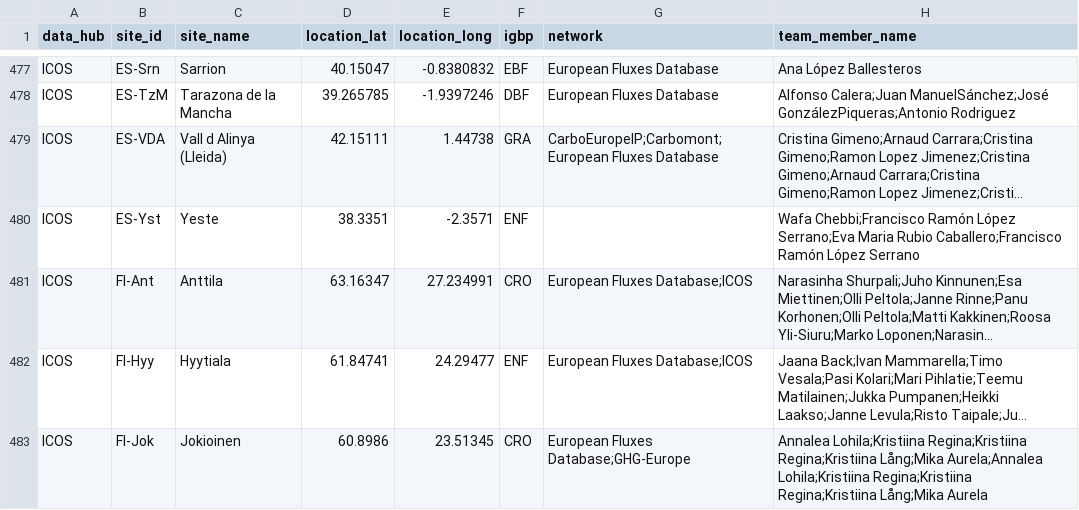
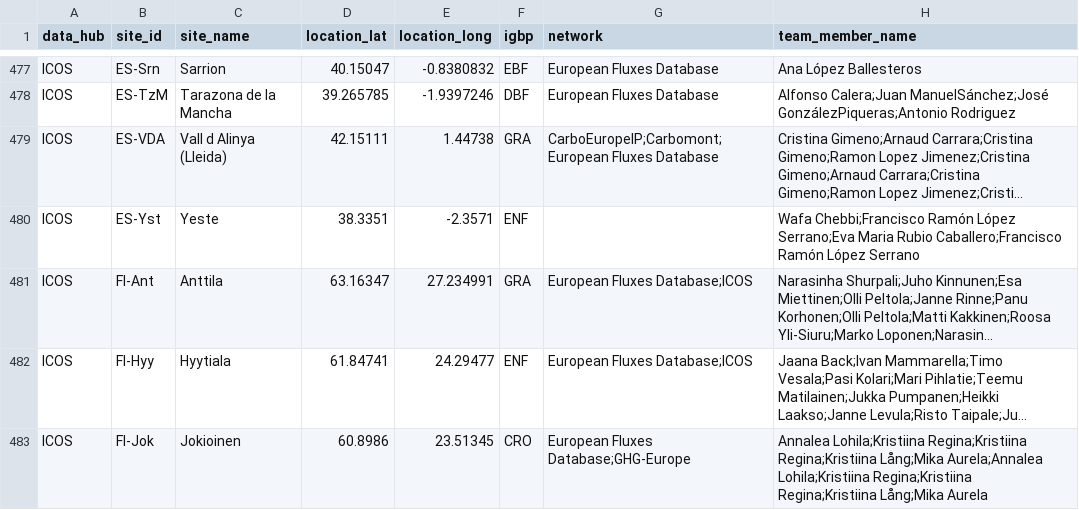
Before and after one commit to trevorkeenan/trevorkeenan.github.io, a CSV file: assets/shuttle_snapshot.csv, drawn as a sheet; only a part is shown, gaps mark what is left out; long unchanged cells end in …; the diff covers the shown part only; the diff names each change by its address in the sheet, - before the commit and + after, or states it on an @@ line.

```diff
--- a/assets/shuttle_snapshot.csv
+++ b/assets/shuttle_snapshot.csv
-F481 (igbp): CRO
+F481 (igbp): GRA
```
Also changed, not shown: 1 added row elsewhere in this file, assets/efd_curated_sites_snapshot.csv, assets/icos_direct_fluxnet.csv, 4 other files.
